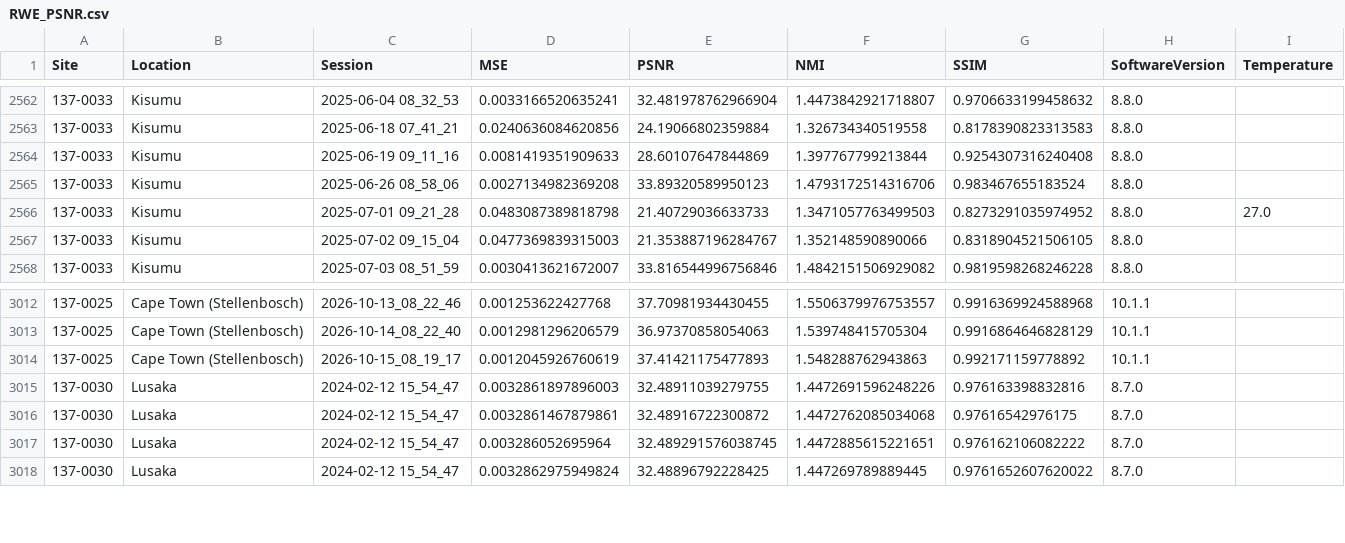
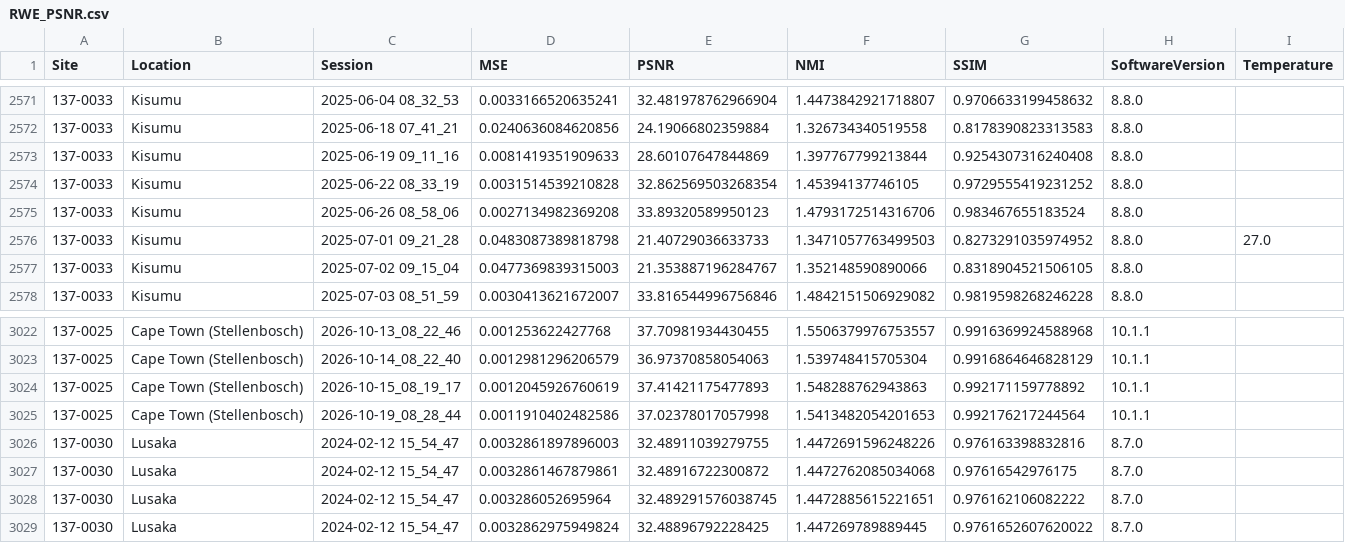
Before and after one commit to UNITY-Physics/UNITY-Dashboard, a CSV file: src/data/RWE_PSNR.csv, drawn as a sheet; only a part is shown, gaps mark what is left out; the diff covers the shown part only; the diff names each change by its address in the sheet, - before the commit and + after, or states it on an @@ line.

```diff
--- a/src/data/RWE_PSNR.csv
+++ b/src/data/RWE_PSNR.csv
+row 2574: 137-0033 | Kisumu | 2025-06-22 08_33_19 | 0.0031514539210828 | 32.862569503268354 | 1.45394137746105 | 0.9729555419231252 | 8.8.0
+row 3025: 137-0025 | Cape Town (Stellenbosch) | 2026-10-19_08_28_44 | 0.0011910402482586 | 37.02378017057998 | 1.5413482054201653 | 0.992176217244564 | 10.1.1
```
Also changed, not shown: 11 added rows and 2 removed rows elsewhere in this file.
